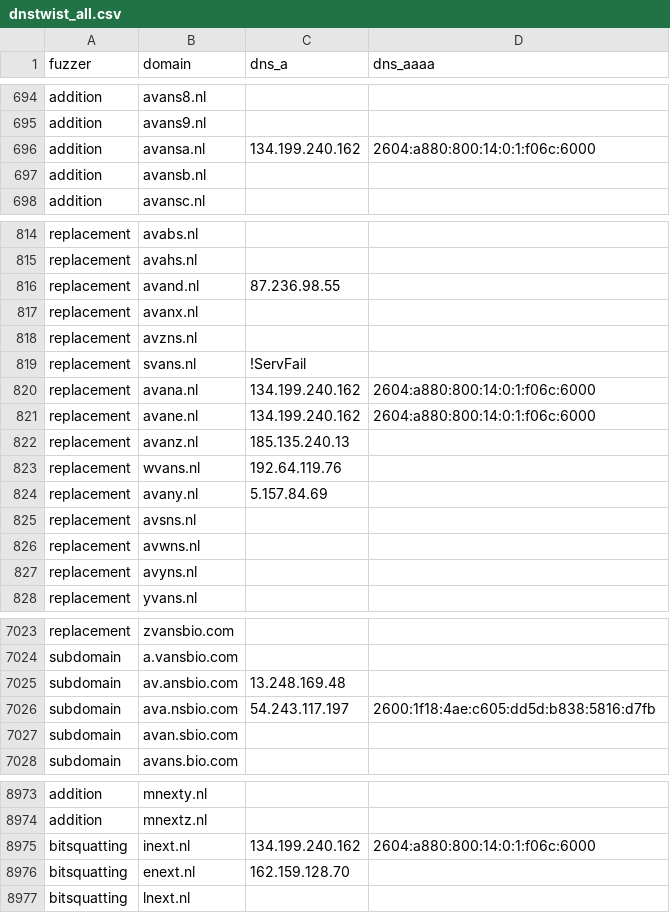
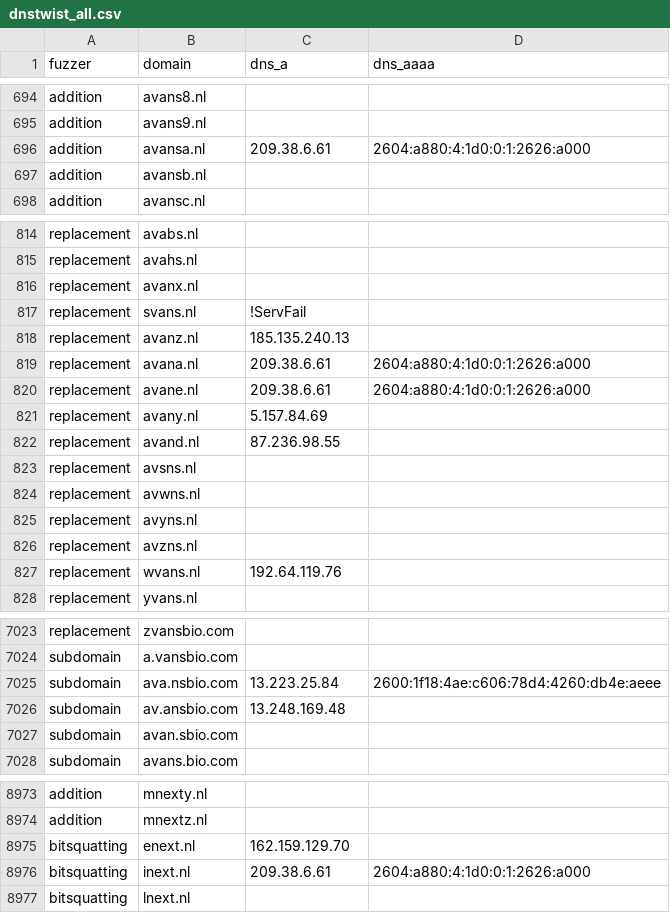
Before and after one commit to kqlen/Lists, a CSV file: DNSTWIST/data/dnstwist_all.csv, drawn as a sheet; only a part is shown, gaps mark what is left out; the diff covers the shown part only.

```diff
--- a/DNSTWIST/data/dnstwist_all.csv
+++ b/DNSTWIST/data/dnstwist_all.csv
@@ -695,3 +695,3 @@ addition,avans8.nl,,
 addition,avans9.nl,,
-addition,avansa.nl,134.199.240.162,2604:a880:800:14:0:1:f06c:6000
+addition,avansa.nl,209.38.6.61,2604:a880:4:1d0:0:1:2626:a000
 addition,avansb.nl,,
@@ -815,11 +815,9 @@ replacement,avabs.nl,,
 replacement,avahs.nl,,
-replacement,avand.nl,87.236.98.55,
 replacement,avanx.nl,,
-replacement,avzns.nl,,
 replacement,svans.nl,!ServFail,
-replacement,avana.nl,134.199.240.162,2604:a880:800:14:0:1:f06c:6000
-replacement,avane.nl,134.199.240.162,2604:a880:800:14:0:1:f06c:6000
 replacement,avanz.nl,185.135.240.13,
-replacement,wvans.nl,192.64.119.76,
+replacement,avana.nl,209.38.6.61,2604:a880:4:1d0:0:1:2626:a000
+replacement,avane.nl,209.38.6.61,2604:a880:4:1d0:0:1:2626:a000
 replacement,avany.nl,5.157.84.69,
+replacement,avand.nl,87.236.98.55,
 replacement,avsns.nl,,
@@ -827,2 +825,4 @@ replacement,avwns.nl,,
 replacement,avyns.nl,,
+replacement,avzns.nl,,
+replacement,wvans.nl,192.64.119.76,
 replacement,yvans.nl,,
@@ -7024,4 +7024,4 @@ replacement,zvansbio.com,,
 subdomain,a.vansbio.com,,
+subdomain,ava.nsbio.com,13.223.25.84,2600:1f18:4ae:c606:78d4:4260:db4e:aeee
 subdomain,av.ansbio.com,13.248.169.48,
-subdomain,ava.nsbio.com,54.243.117.197,2600:1f18:4ae:c605:dd5d:b838:5816:d7fb
 subdomain,avan.sbio.com,,
@@ -8974,4 +8974,4 @@ addition,mnexty.nl,,
 addition,mnextz.nl,,
-bitsquatting,inext.nl,134.199.240.162,2604:a880:800:14:0:1:f06c:6000
-bitsquatting,enext.nl,162.159.128.70,
+bitsquatting,enext.nl,162.159.129.70,
+bitsquatting,inext.nl,209.38.6.61,2604:a880:4:1d0:0:1:2626:a000
 bitsquatting,lnext.nl,,
```
Also changed, not shown: 7 moved rows and 9 edited cells elsewhere in this file.
